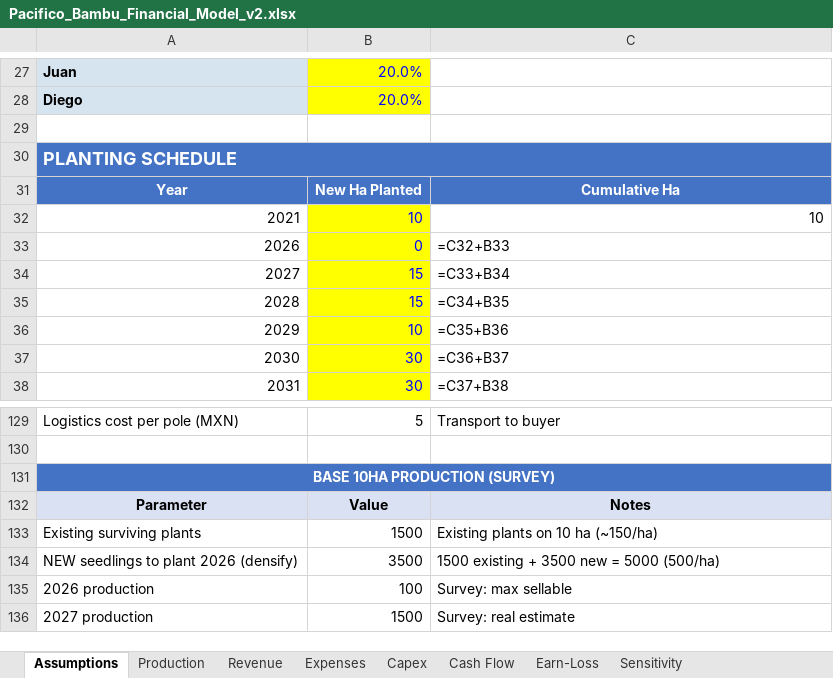
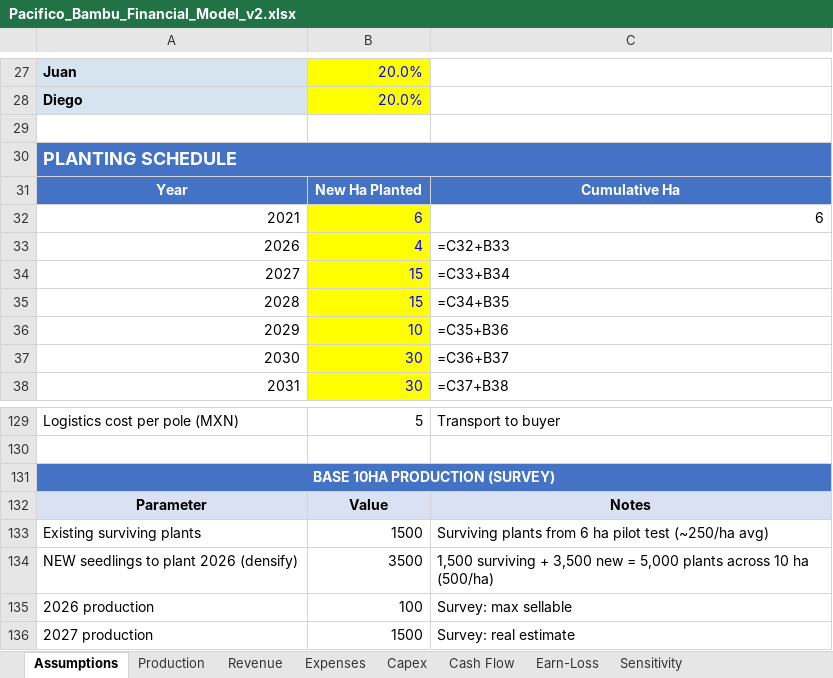
Before and after one commit to perezofir83/pacifico-bambu, an Excel workbook: Pacifico_Bambu_Financial_Model_v2.xlsx, sheet Assumptions, drawn as a sheet; only a part is shown, gaps mark what is left out; values as stored, in another font and other column widths than the file's, no borders; formulas without a stored value are shown as written; the diff names each change by its address in the sheet, - before the commit and + after, or states it on an @@ line.

```diff
--- a/Pacifico_Bambu_Financial_Model_v2.xlsx (sheet Assumptions)
+++ b/Pacifico_Bambu_Financial_Model_v2.xlsx (sheet Assumptions)
-B32: 10
+B32: 6
-C32: 10
+C32: 6
-B33: 0
+B33: 4
-C133: Existing plants on 10 ha (~150/ha)
+C133: Surviving plants from 6 ha pilot test (~250/ha avg)
-C134: 1500 existing + 3500 new = 5000 (500/ha)
+C134: 1,500 surviving + 3,500 new = 5,000 plants across 10 ha (500/ha)
```
Also changed, not shown: sheet Expenses, 15 other files.
